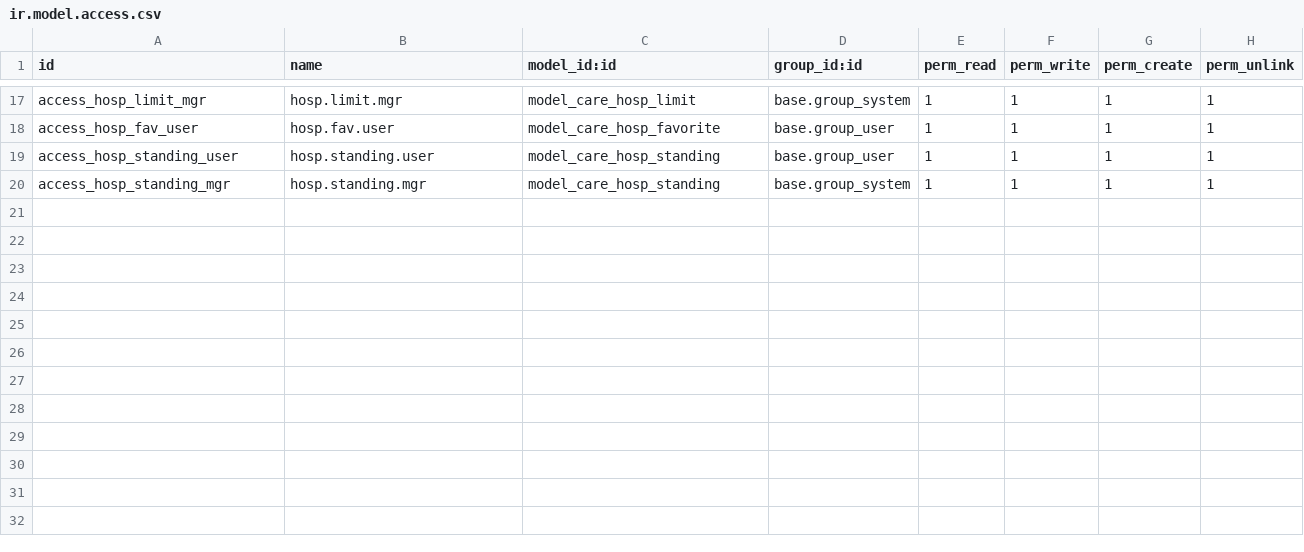
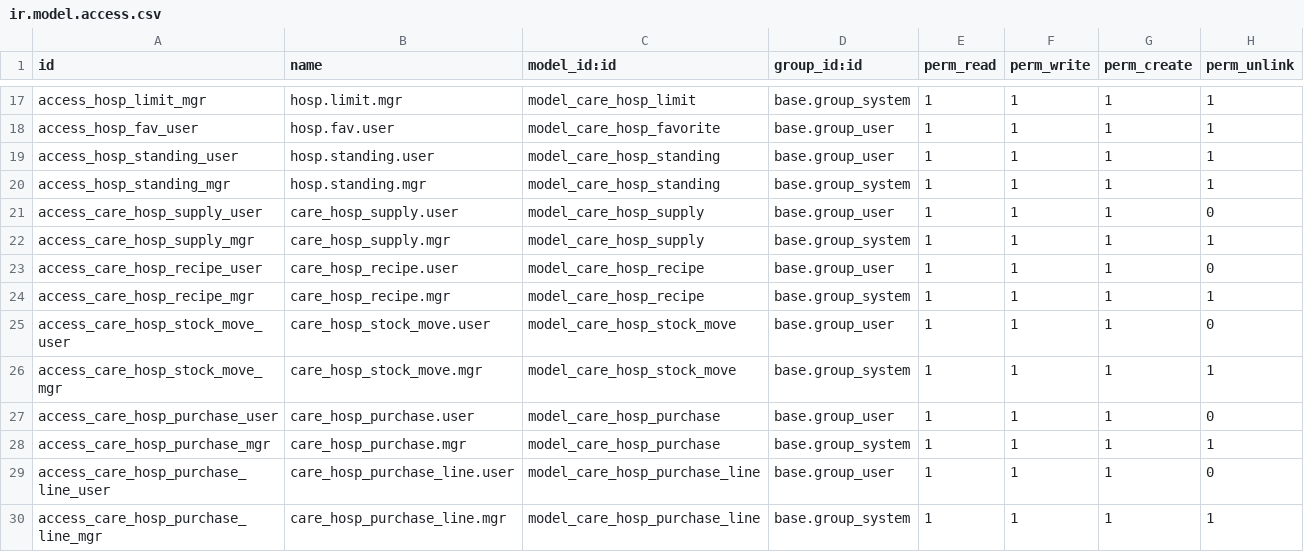
Before and after one commit to careodoo/odoo, a CSV file: care_cafm_hospitality/security/ir.model.access.csv, drawn as a sheet; only a part is shown, gaps mark what is left out.

```diff
--- a/care_cafm_hospitality/security/ir.model.access.csv
+++ b/care_cafm_hospitality/security/ir.model.access.csv
@@ -20 +20,11 @@ access_hosp_standing_user,hosp.standing.user,model_care_hosp_standing,base.group
 access_hosp_standing_mgr,hosp.standing.mgr,model_care_hosp_standing,base.group_system,1,1,1,1
+access_care_hosp_supply_user,care_hosp_supply.user,model_care_hosp_supply,base.group_user,1,1,1,0
+access_care_hosp_supply_mgr,care_hosp_supply.mgr,model_care_hosp_supply,base.group_system,1,1,1,1
+access_care_hosp_recipe_user,care_hosp_recipe.user,model_care_hosp_recipe,base.group_user,1,1,1,0
+access_care_hosp_recipe_mgr,care_hosp_recipe.mgr,model_care_hosp_recipe,base.group_system,1,1,1,1
+access_care_hosp_stock_move_user,care_hosp_stock_move.user,model_care_hosp_stock_move,base.group_user,1,1,1,0
+access_care_hosp_stock_move_mgr,care_hosp_stock_move.mgr,model_care_hosp_stock_move,base.group_system,1,1,1,1
+access_care_hosp_purchase_user,care_hosp_purchase.user,model_care_hosp_purchase,base.group_user,1,1,1,0
+access_care_hosp_purchase_mgr,care_hosp_purchase.mgr,model_care_hosp_purchase,base.group_system,1,1,1,1
+access_care_hosp_purchase_line_user,care_hosp_purchase_line.user,model_care_hosp_purchase_line,base.group_user,1,1,1,0
+access_care_hosp_purchase_line_mgr,care_hosp_purchase_line.mgr,model_care_hosp_purchase_line,base.group_system,1,1,1,1
```
Also changed, not shown: 7 other files.
